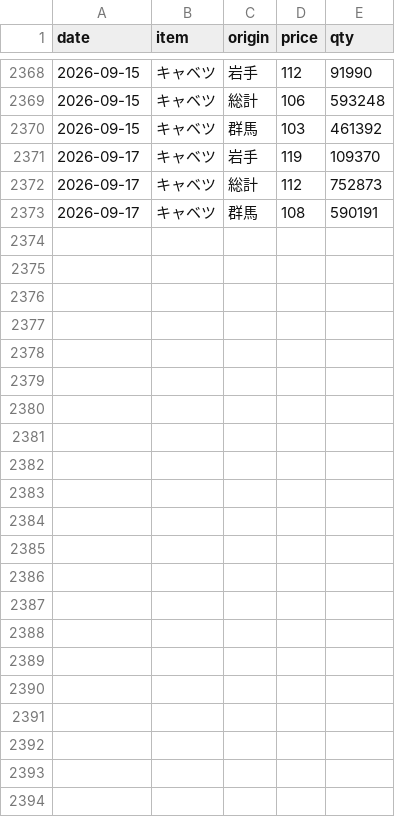
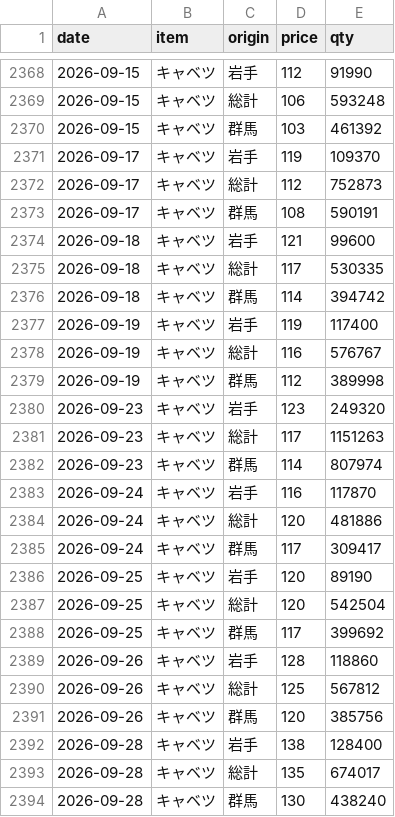
Before and after one commit to hsumiyoshi/lab, a CSV file: exp02_vegetable/data/veg_31700.csv, drawn as a sheet; only a part is shown, gaps mark what is left out; the diff names each change by its address in the sheet, - before the commit and + after, or states it on an @@ line.

```diff
--- a/exp02_vegetable/data/veg_31700.csv
+++ b/exp02_vegetable/data/veg_31700.csv
+row 2374: 2026-09-18 | キャベツ | 岩手 | 121 | 99600
+row 2375: 2026-09-18 | キャベツ | 総計 | 117 | 530335
+row 2376: 2026-09-18 | キャベツ | 群馬 | 114 | 394742
+row 2377: 2026-09-19 | キャベツ | 岩手 | 119 | 117400
+row 2378: 2026-09-19 | キャベツ | 総計 | 116 | 576767
+row 2379: 2026-09-19 | キャベツ | 群馬 | 112 | 389998
+row 2380: 2026-09-23 | キャベツ | 岩手 | 123 | 249320
+row 2381: 2026-09-23 | キャベツ | 総計 | 117 | 1151263
+row 2382: 2026-09-23 | キャベツ | 群馬 | 114 | 807974
+row 2383: 2026-09-24 | キャベツ | 岩手 | 116 | 117870
+row 2384: 2026-09-24 | キャベツ | 総計 | 120 | 481886
+row 2385: 2026-09-24 | キャベツ | 群馬 | 117 | 309417
+row 2386: 2026-09-25 | キャベツ | 岩手 | 120 | 89190
+row 2387: 2026-09-25 | キャベツ | 総計 | 120 | 542504
+row 2388: 2026-09-25 | キャベツ | 群馬 | 117 | 399692
+row 2389: 2026-09-26 | キャベツ | 岩手 | 128 | 118860
+row 2390: 2026-09-26 | キャベツ | 総計 | 125 | 567812
+row 2391: 2026-09-26 | キャベツ | 群馬 | 120 | 385756
+row 2392: 2026-09-28 | キャベツ | 岩手 | 138 | 128400
+row 2393: 2026-09-28 | キャベツ | 総計 | 135 | 674017
+row 2394: 2026-09-28 | キャベツ | 群馬 | 130 | 438240
```
Also changed, not shown: exp02_vegetable/data/veg_33400.csv, exp02_vegetable/data/veg_34100.csv, 5 other files.
